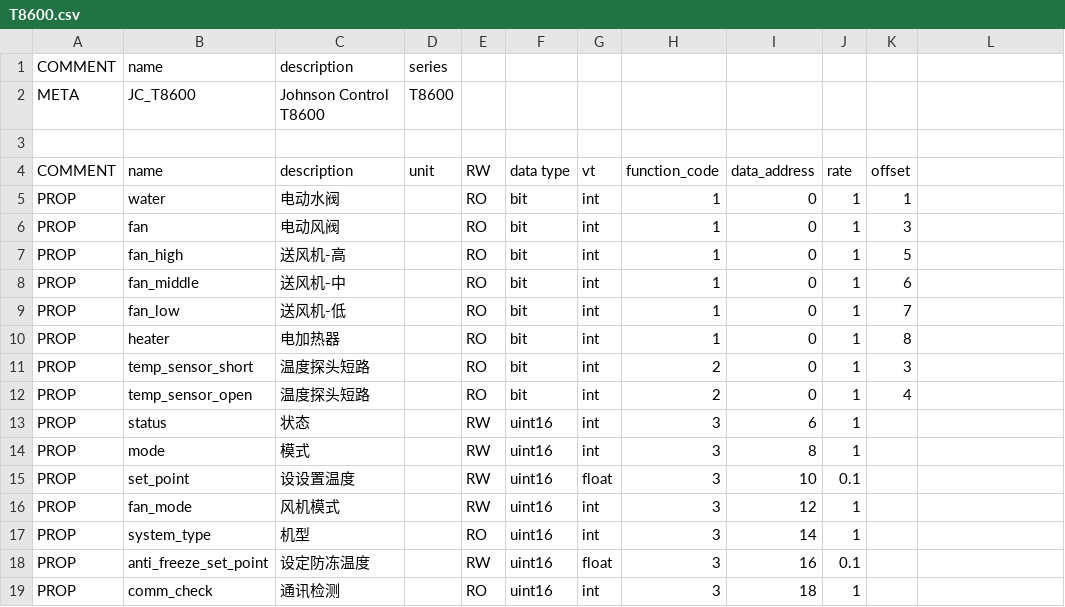
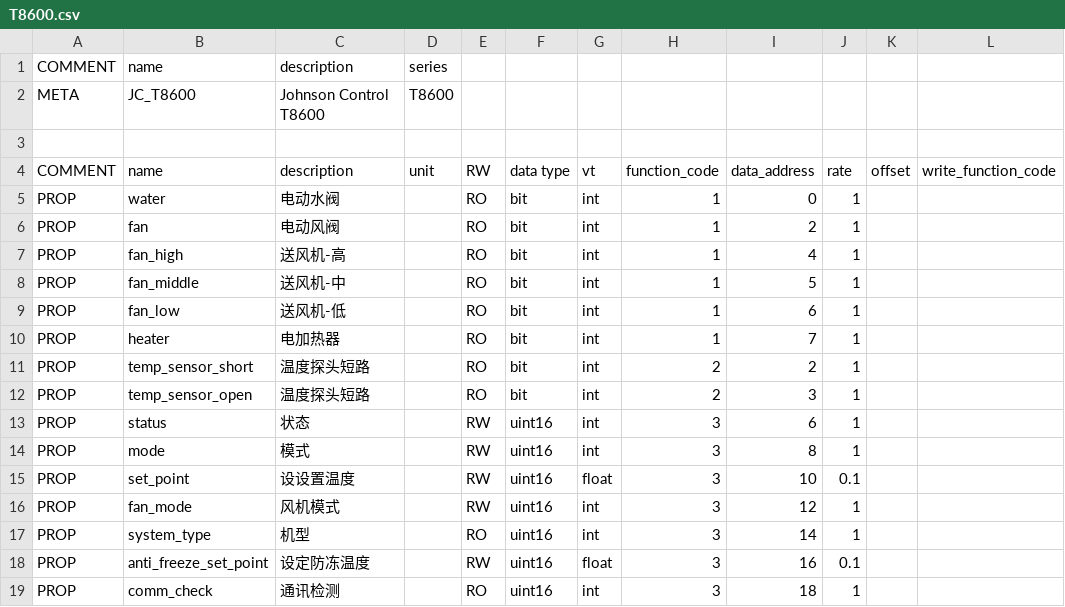
Before and after one commit to freeioe/freeioe_example_apps, a CSV file: modbus/master/tpl/T8600.csv, drawn as a sheet; only a part is shown; the diff names each change by its address in the sheet, - before the commit and + after, or states it on an @@ line.

Commit message:
improve the bit on function code 01 and 02

```diff
--- a/modbus/master/tpl/T8600.csv
+++ b/modbus/master/tpl/T8600.csv
-L4: (empty)
+L4: write_function_code
-K5 (offset): 1
+K5 (offset): (empty)
-I6 (data_address): 0
+I6 (data_address): 2
-K6 (offset): 3
+K6 (offset): (empty)
-I7 (data_address): 0
+I7 (data_address): 4
-K7 (offset): 5
+K7 (offset): (empty)
-I8 (data_address): 0
+I8 (data_address): 5
-K8 (offset): 6
+K8 (offset): (empty)
-I9 (data_address): 0
+I9 (data_address): 6
-K9 (offset): 7
+K9 (offset): (empty)
-I10 (data_address): 0
+I10 (data_address): 7
-K10 (offset): 8
+K10 (offset): (empty)
-I11 (data_address): 0
+I11 (data_address): 2
-K11 (offset): 3
+K11 (offset): (empty)
-I12 (data_address): 0
+I12 (data_address): 3
-K12 (offset): 4
+K12 (offset): (empty)
```
Also changed, not shown: 6 other files.
